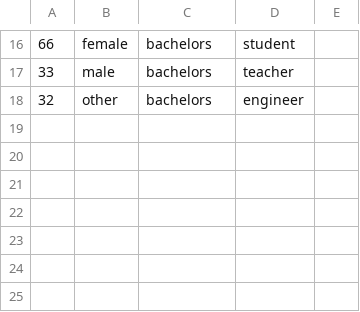
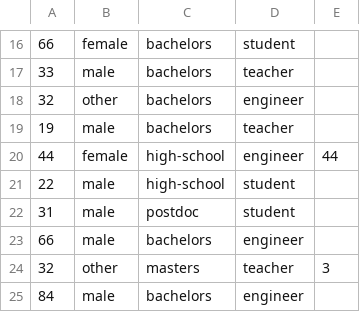
Before and after one commit to likolk/camelCase-vs-kebab-case, a CSV file: exp02/experiment02/demographics.csv, drawn as a sheet; only a part is shown, gaps mark what is left out.

```diff
--- a/exp02/experiment02/demographics.csv
+++ b/exp02/experiment02/demographics.csv
@@ -18 +18,8 @@
 32,other,bachelors,engineer,
+19,male,bachelors,teacher,
+44,female,high-school,engineer,44
+22,male,high-school,student,
+31,male,postdoc,student,
+66,male,bachelors,engineer,
+32,other,masters,teacher,3
+84,male,bachelors,engineer,
```
Also changed, not shown: 5 other files.
